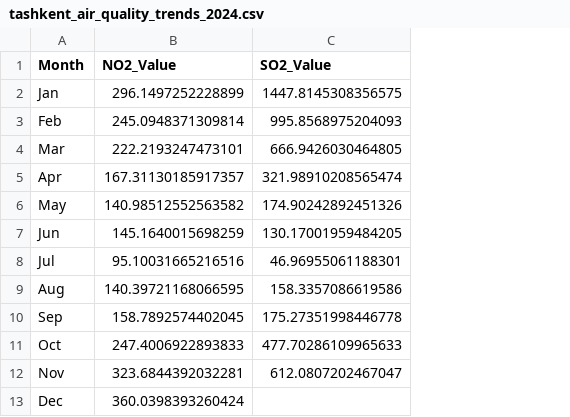
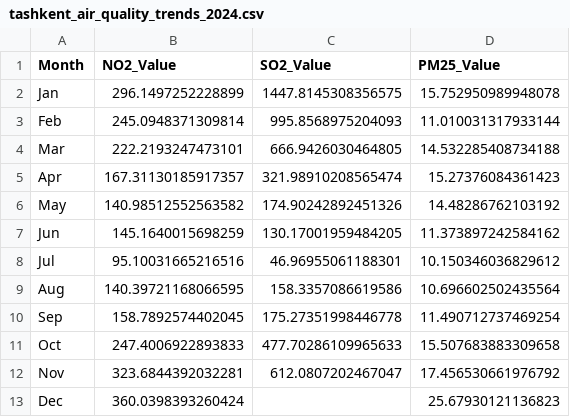
Before and after one commit to tim7en/Uzbekistan_URBAN_research, a CSV file: tashkent_air_quality_rasters/tashkent_air_quality_trends_2024.csv, drawn as a sheet; the diff names each change by its address in the sheet, - before the commit and + after, or states it on an @@ line.

Commit message:
Update air quality data for Tashkent for the years 2024 and 2025
- Added detailed monthly raster data for NO2 and SO2 for 2024, including extraction status and data points.
- Updated the air quality trends CSV files for 2024 and 2025 to include PM2.5 values.
- Added new metadata JSON file for 2025 with extraction timestamps and raster details.
- Updated PNG files for air quality trends for both years to reflect the latest data.

```diff
--- a/tashkent_air_quality_rasters/tashkent_air_quality_trends_2024.csv
+++ b/tashkent_air_quality_rasters/tashkent_air_quality_trends_2024.csv
+column D (PM25_Value), rows 2-13: 15.752950989948078 | 11.010031317933144 | 14.532285408734188 | 15.27376084361423 | 14.48286762103192 | 11.373897242584162 | 10.150346036829612 | 10.696602502435564 | 11.490712737469254 | 15.507683883309658 | 17.456530661976792 | 25.67930121136823
```
Also changed, not shown: tashkent_air_quality_rasters/tashkent_air_quality_trends_2025.csv, 7 other files.
